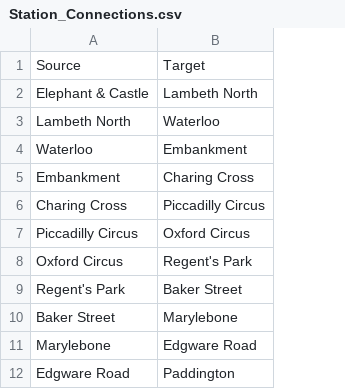
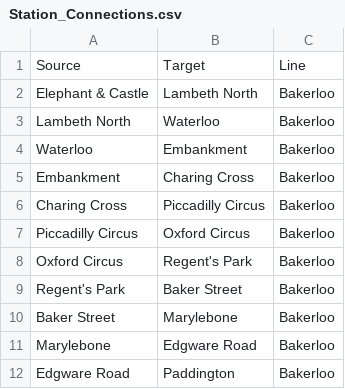
Before and after one commit to vutranquangminh/datavisualization, a CSV file: Station_Connections.csv, drawn as a sheet; only a part is shown; the diff names each change by its address in the sheet, - before the commit and + after, or states it on an @@ line.

```diff
--- a/Station_Connections.csv
+++ b/Station_Connections.csv
+column C, rows 1-12: Line | Bakerloo | Bakerloo | Bakerloo | Bakerloo | Bakerloo | Bakerloo | Bakerloo | Bakerloo | Bakerloo | Bakerloo | Bakerloo
```
Also changed, not shown: 1 other file.
